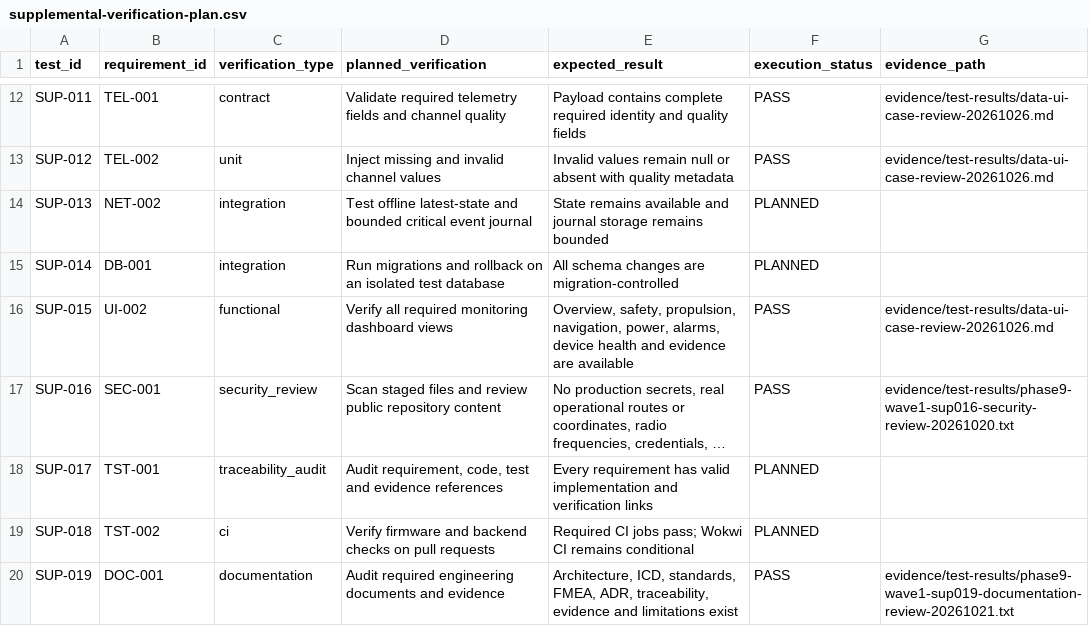
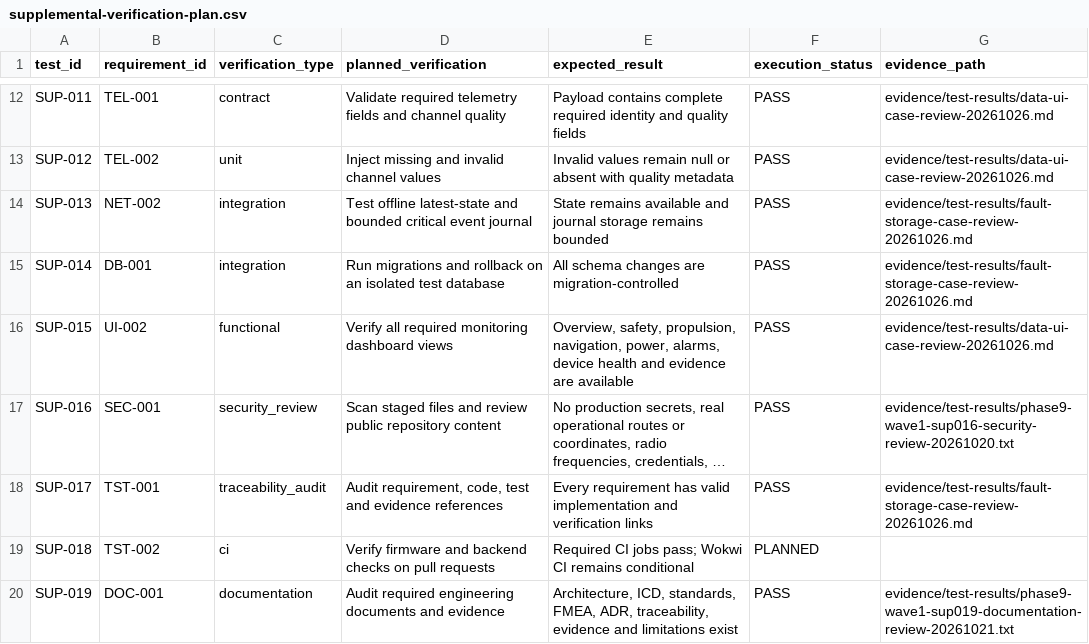
Before and after one commit to ahmadraihanfirdaus/vessel-monitoring-gateway, a CSV file: docs/testing/supplemental-verification-plan.csv, drawn as a sheet; only a part is shown, gaps mark what is left out; long unchanged cells end in …; the diff names each change by its address in the sheet, - before the commit and + after, or states it on an @@ line.

```diff
--- a/docs/testing/supplemental-verification-plan.csv
+++ b/docs/testing/supplemental-verification-plan.csv
-F14:F15 (execution_status): PLANNED
+F14:F15 (execution_status): PASS
-G14:G15 (evidence_path): (empty)
+G14:G15 (evidence_path): evidence/test-results/fault-storage-case-review-20261026.md
-F18 (execution_status): PLANNED
+F18 (execution_status): PASS
-G18 (evidence_path): (empty)
+G18 (evidence_path): evidence/test-results/fault-storage-case-review-20261026.md
```
Also changed, not shown: docs/testing/formal-scenario-status.csv, docs/testing/living-requirement-status.csv, 57 other files.
